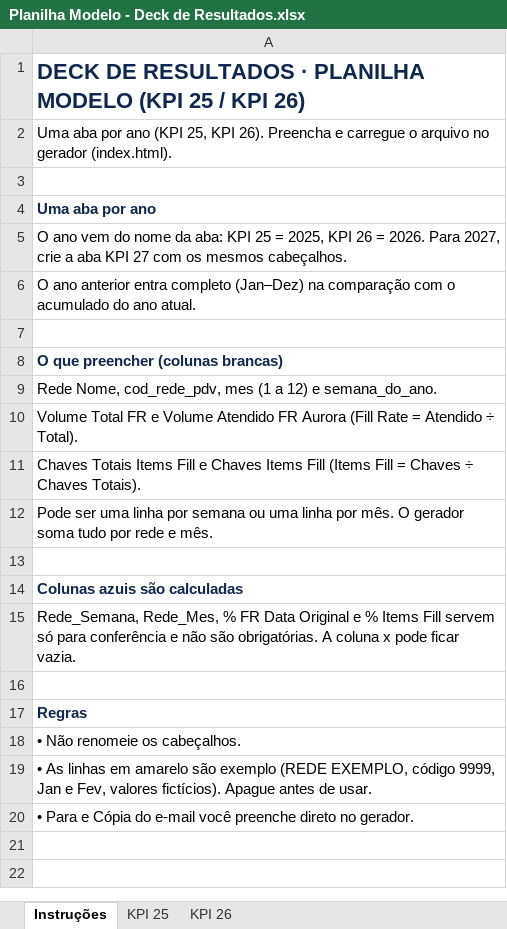
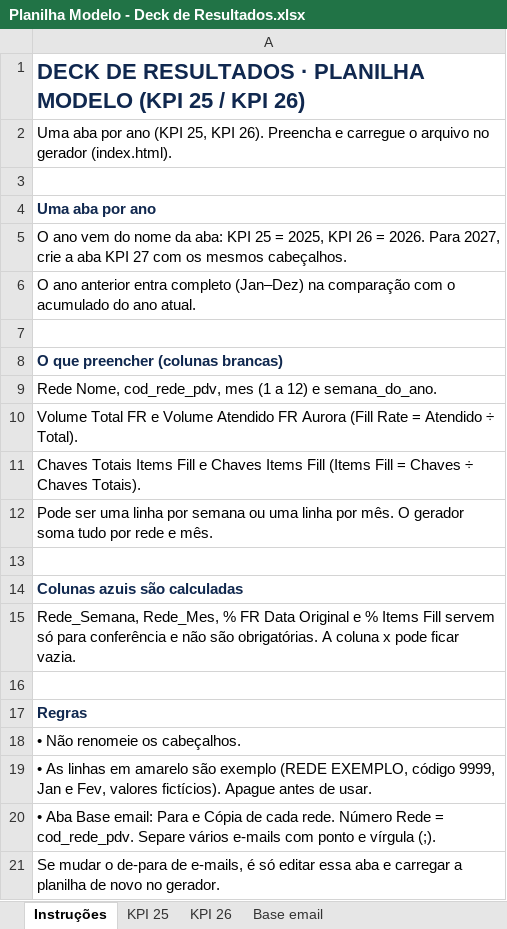
Before and after one commit to daviddamascenobr-creator/Deck-de-Resultados, an Excel workbook: Planilha Modelo - Deck de Resultados.xlsx, sheet Instruções, drawn as a sheet; values as stored, in another font and other column widths than the file's, no borders; the diff names each change by its address in the sheet, - before the commit and + after, or states it on an @@ line.

```diff
--- a/Planilha Modelo - Deck de Resultados.xlsx (sheet Instruções)
+++ b/Planilha Modelo - Deck de Resultados.xlsx (sheet Instruções)
+sheet tab: Base email
-A20: • Para e Cópia do e-mail você preenche direto no gerador.
+A20: • Aba Base email: Para e Cópia de cada rede. Número Rede = cod_rede_pdv. Separe vários e-mails com ponto e vírgula (;).
+row 21: Se mudar o de-para de e-mails, é só editar essa aba e carregar a planilha de novo no gerador.
```
Also changed, not shown: 2 other files.
